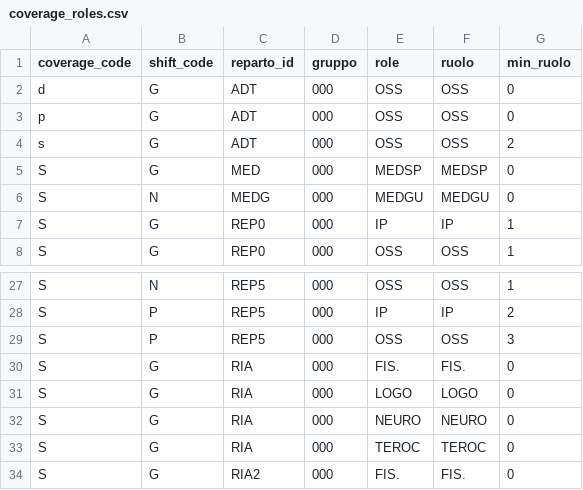
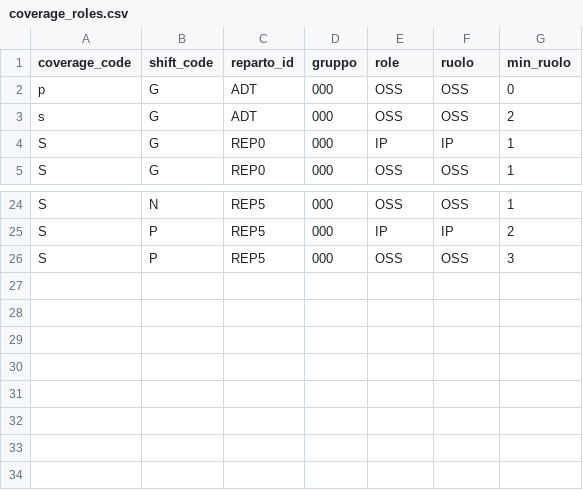
Before and after one commit to michelegrieco358/SchedulingStreamLit, a CSV file: July/coverage_roles.csv, drawn as a sheet; only a part is shown, gaps mark what is left out.

Commit message:
Add files via upload

```diff
--- a/July/coverage_roles.csv
+++ b/July/coverage_roles.csv
@@ -1,7 +1,4 @@
 coverage_code,shift_code,reparto_id,gruppo,role,ruolo,min_ruolo
-d,G,ADT,000,OSS,OSS,0
 p,G,ADT,000,OSS,OSS,0
 s,G,ADT,000,OSS,OSS,2
-S,G,MED,000,MEDSP,MEDSP,0
-S,N,MEDG,000,MEDGU,MEDGU,0
 S,G,REP0,000,IP,IP,1
@@ -29,6 +26 @@ S,P,REP5,000,IP,IP,2
 S,P,REP5,000,OSS,OSS,3
-S,G,RIA,000,FIS.,FIS.,0
-S,G,RIA,000,LOGO,LOGO,0
-S,G,RIA,000,NEURO,NEURO,0
-S,G,RIA,000,TEROC,TEROC,0
-S,G,RIA2,000,FIS.,FIS.,0
```
